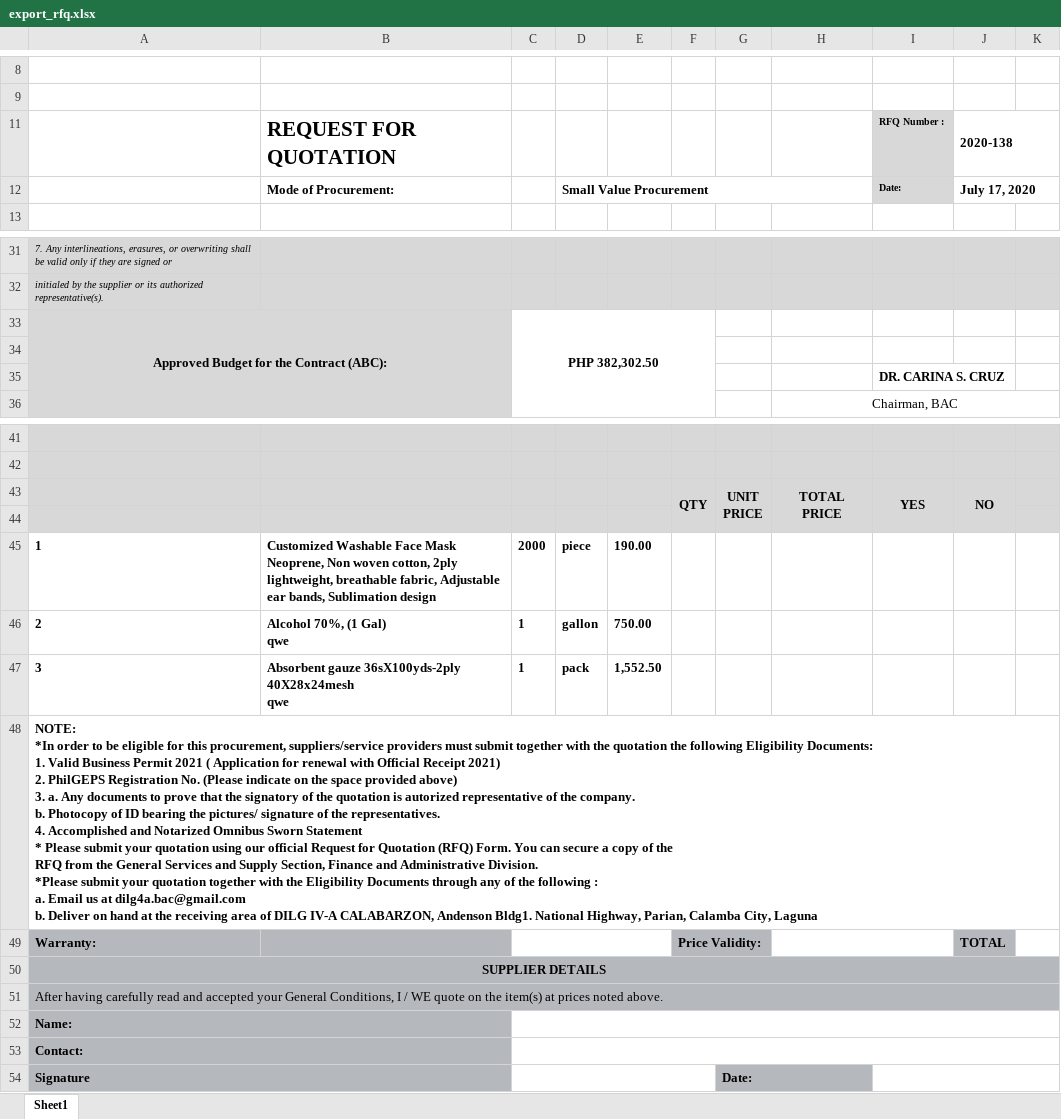
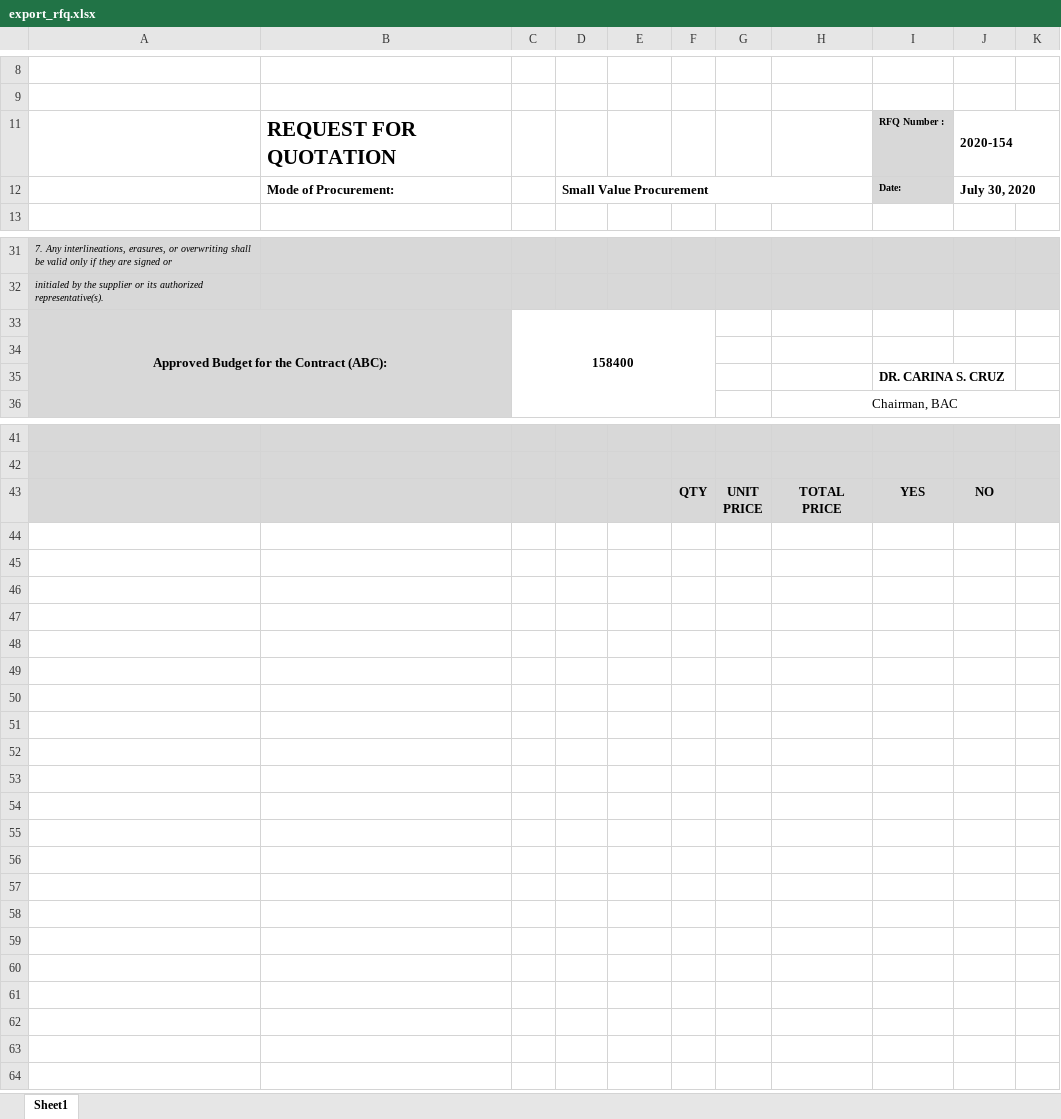
Before and after one commit to princezhian19/fas2020, an Excel workbook: library/export_rfq.xlsx, sheet Sheet1, drawn as a sheet; only a part is shown, gaps mark what is left out; values as stored, in another font and other column widths than the file's, no borders; charts and pictures not drawn; ↵ is a line break in a cell; the diff names each change by its address in the sheet, - before the commit and + after, or states it on an @@ line.

```diff
--- a/library/export_rfq.xlsx (sheet Sheet1)
+++ b/library/export_rfq.xlsx (sheet Sheet1)
-J11: 2020-138
+J11: 2020-154
-J12: July 17, 2020
+J12: July 30, 2020
-C33: PHP 382,302.50
+C33: 158400
-F43:F44 merged
-G43:G44 merged
-H43:H44 merged
-I43:I44 merged
-J43:J44 merged
-row 44: (empty)
-row 45: 1 | Customized Washable Face Mask ↵ Neoprene, Non woven cotton, 2ply lightweight, breathable fabric, Adjustable ear bands, Sublimation design | 2000 | piece | 190.00
-row 46: 2 | Alcohol 70%, (1 Gal) ↵ qwe | 1 | gallon | 750.00
-row 47: 3 | Absorbent gauze 36sX100yds-2ply 40X28x24mesh ↵ qwe | 1 | pack | 1,552.50
-row 48: NOTE: ↵ *In order to be eligible for this procurement, suppliers/service providers must submit together with the quotation the following Eligibility Documents: ↵ 1. Valid Business Permit 2021 ( Application for renewal with Official Receipt 2021) ↵ 2. PhilGEPS Registration No. (Please indicate on the space provided above) ↵ 3. a. Any documents to prove that the signatory of the quotation is autorized representative of the company. ↵ b. Photocopy of ID bearing the pictures/ signature of the representatives. ↵ 4. Accomplished and Notarized Omnibus Sworn Statement ↵ * Please submit your quotation using our official Request for Quotation (RFQ) Form. You can secure a copy of the ↵ RFQ from the General Services and Supply Section, Finance and Administrative Division. ↵ *Please submit your quotation together with the Eligibility Documents through any of the following : ↵ a. Email us at dilg4a.bac@gmail.com ↵ b. Deliver on hand at the receiving area of DILG IV-A CALABARZON, Andenson Bldg1. National Highway, Parian, Calamba City, Laguna
-row 49: Warranty: |  |  |  |  | Price Validity: |  |  |  | TOTAL
-row 50: SUPPLIER DETAILS
-row 51: After having carefully read and accepted your General Conditions, I / WE quote on the item(s) at prices noted above.
-row 52: Name:
-row 53: Contact:
-row 54: Signature |  |  |  |  |  | Date:
```
Also changed, not shown: charts or pictures, 1 other file.
